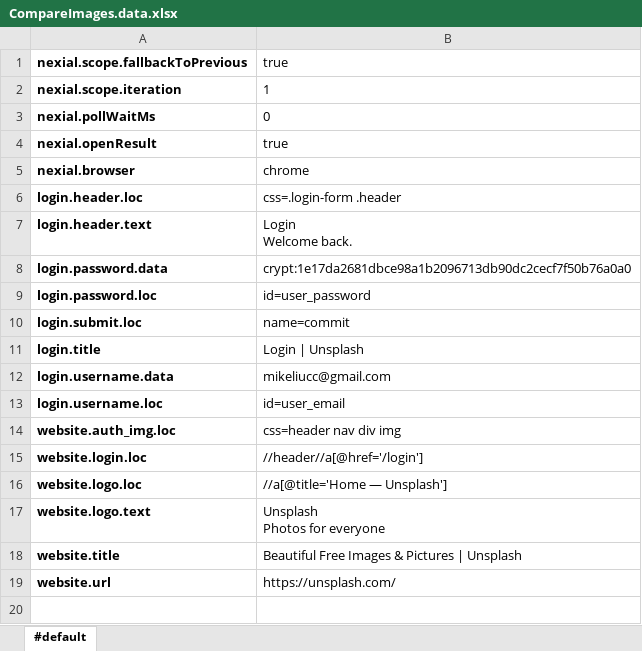
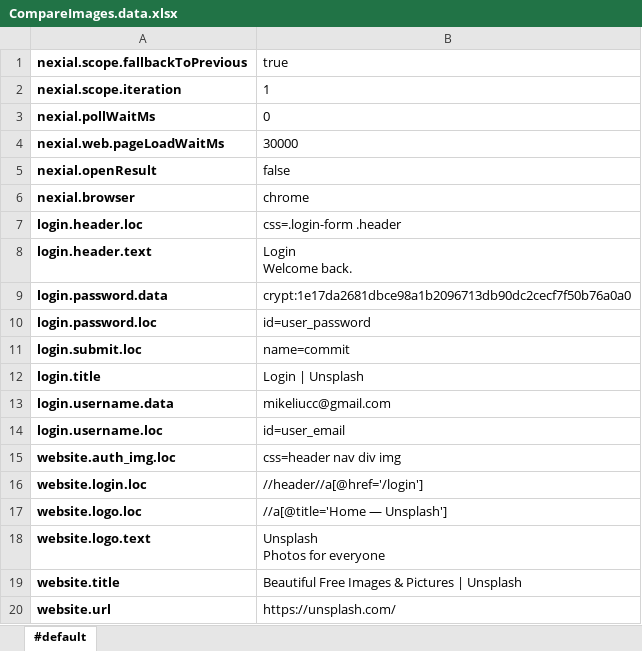
Before and after one commit to nexiality/tutorials, an Excel workbook: examples/image/artifact/data/CompareImages.data.xlsx, sheet #default, drawn as a sheet; values as stored, in another font and other column widths than the file's, no borders; conditional formats not drawn; addresses are those after the commit; the diff names each change by its address in the sheet, - before the commit and + after, or states it on an @@ line.

```diff
--- a/examples/image/artifact/data/CompareImages.data.xlsx (sheet #default)
+++ b/examples/image/artifact/data/CompareImages.data.xlsx (sheet #default)
+row 4: nexial.web.pageLoadWaitMs | 30000
-B5 (true): true
+B5 (true): false
```
Also changed, not shown: examples/image/artifact/script/CompareImages.xlsx, examples/image/artifact/script/image.xlsx.
